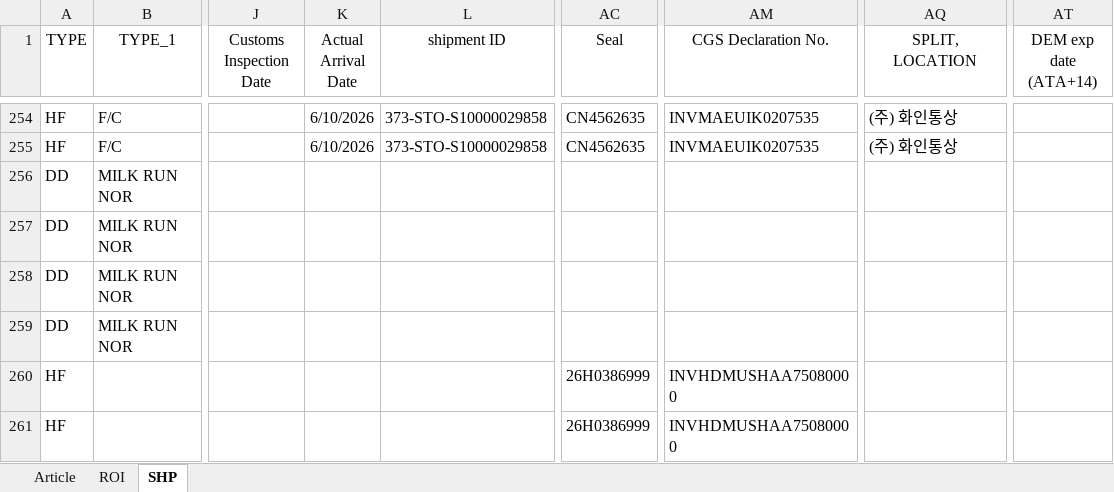
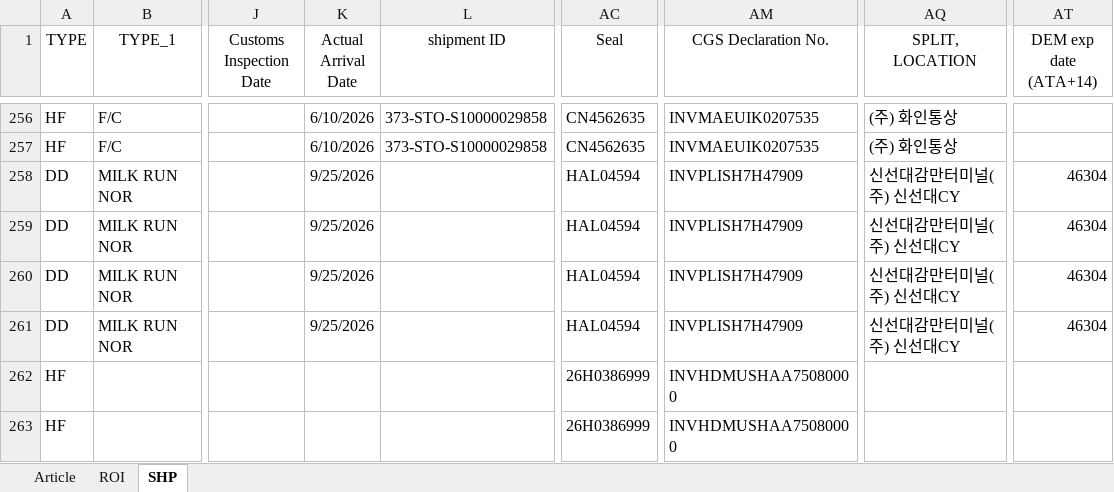
Before and after one commit to STO726/GOODS_Arrival, an Excel workbook: Article search.xlsx, sheet SHP, drawn as a sheet; only a part is shown, gaps mark what is left out; values as stored, in another font and other column widths than the file's, no borders; conditional formats and table styles not drawn; addresses are those after the commit; the diff covers the shown part only; the diff names each change by its address in the sheet, - before the commit and + after, or states it on an @@ line.

```diff
--- a/Article search.xlsx (sheet SHP)
+++ b/Article search.xlsx (sheet SHP)
-K258:K261 (Actual Arrival Date): (empty)
+K258:K261 (Actual Arrival Date): 9/25/2026
-AC258:AC261 (Seal): (empty)
+AC258:AC261 (Seal): HAL04594
-AM258:AM261 (CGS Declaration No.): (empty)
+AM258:AM261 (CGS Declaration No.): INVPLISH7H47909
-AQ258:AQ261 (SPLIT, LOCATION): (empty)
+AQ258:AQ261 (SPLIT, LOCATION): 신선대감만터미널(주) 신선대CY
-AT258:AT261 (DEM exp date (ATA+14)): (empty)
+AT258:AT261 (DEM exp date (ATA+14)): 46304
```
Also changed, not shown: 2 added rows, 2 removed rows and 31 edited cells elsewhere in this sheet, sheet ROI, formulas that keep their value.
